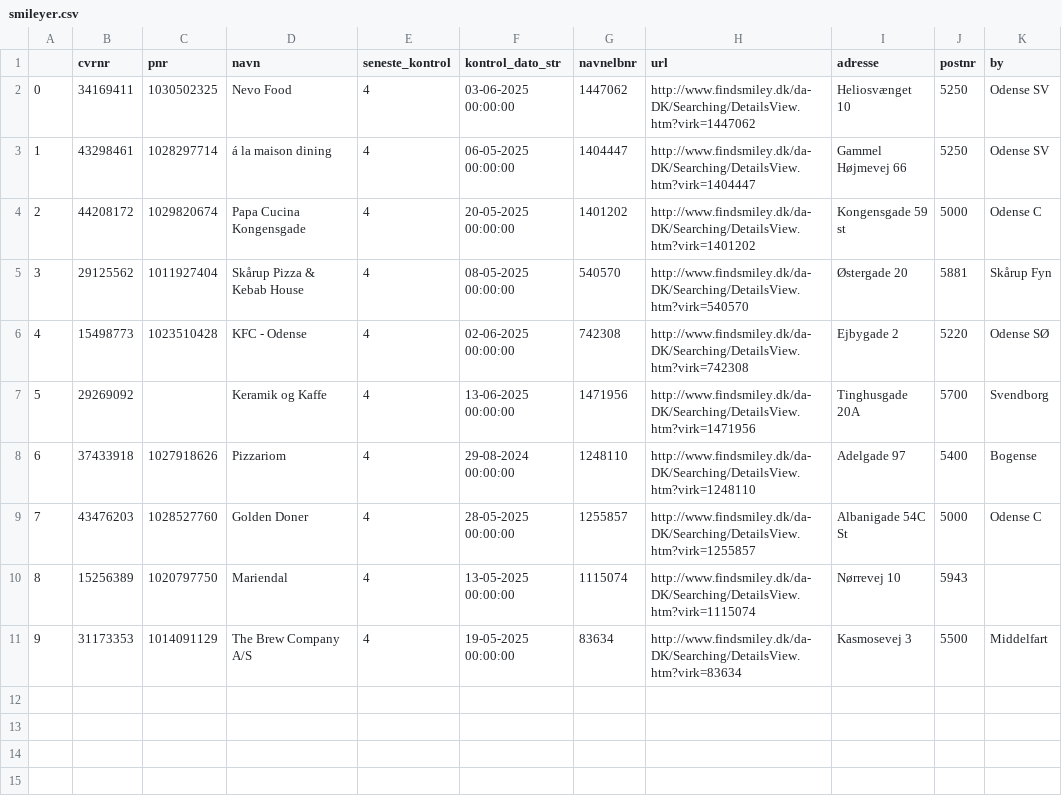
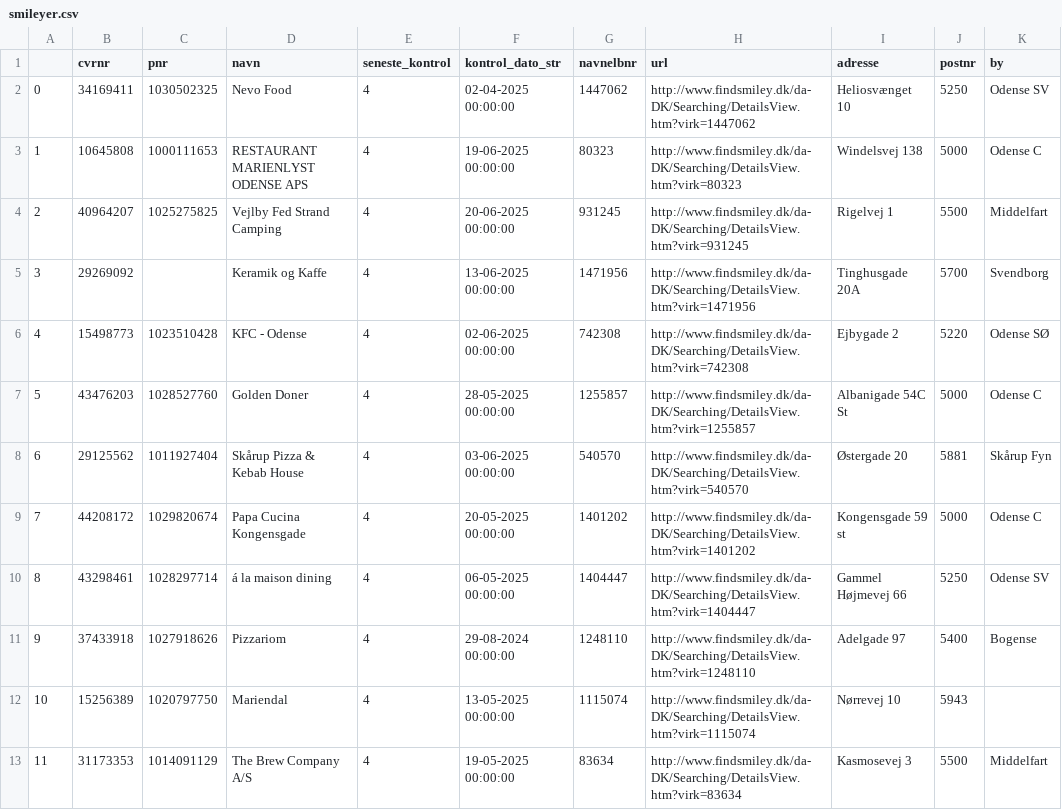
Before and after one commit to TV2-Fyn/scraping-af-foedevarestyrelsens-smileyordning, a CSV file: csv/smileyer.csv, drawn as a sheet; removed rows and columns are numbered as before the commit, all else as after; the diff names each change by its address in the sheet, - before the commit and + after, or states it on an @@ line.

```diff
--- a/csv/smileyer.csv
+++ b/csv/smileyer.csv
-F2 (kontrol_dato_str): 03-06-2025 00:00:00
+F2 (kontrol_dato_str): 02-04-2025 00:00:00
+row 3: 1 | 10645808 | 1000111653 | RESTAURANT MARIENLYST ODENSE APS | 4 | 19-06-2025 00:00:00 | 80323 | http://www.findsmiley.dk/da-DK/Searching/DetailsView.htm?virk=80323 | Windelsvej 138 | 5000 | Odense C
+row 4: 2 | 40964207 | 1025275825 | Vejlby Fed Strand Camping | 4 | 20-06-2025 00:00:00 | 931245 | http://www.findsmiley.dk/da-DK/Searching/DetailsView.htm?virk=931245 | Rigelvej 1 | 5500 | Middelfart
@@ row 7 moved to row 5: 3 @@
@@ row 9 moved to row 7: 5 @@
+row 8: 6 | 29125562 | 1011927404 | Skårup Pizza & Kebab House | 4 | 03-06-2025 00:00:00 | 540570 | http://www.findsmiley.dk/da-DK/Searching/DetailsView.htm?virk=540570 | Østergade 20 | 5881 | Skårup Fyn
@@ row 4 moved to row 9: 7 @@
@@ column A renumbered from row 10 down @@
-row 5: 3 | 29125562 | 1011927404 | Skårup Pizza & Kebab House | 4 | 08-05-2025 00:00:00 | 540570 | http://www.findsmiley.dk/da-DK/Searching/DetailsView.htm?virk=540570 | Østergade 20 | 5881 | Skårup Fyn
```
